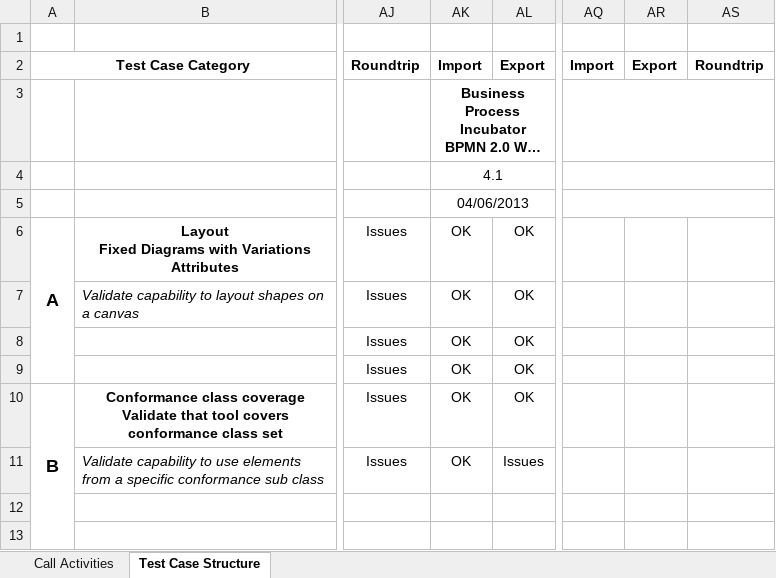
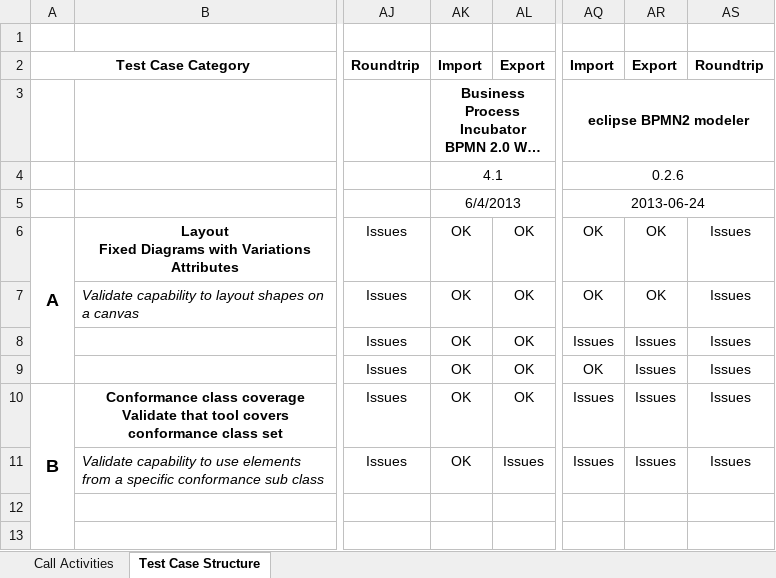
Before and after one commit to bpmn-miwg/bpmn-miwg-test-suite, an Excel workbook: BPMN MIWG Test Case Structure.xlsx, sheet Test Case Structure, drawn as a sheet; only a part is shown, gaps mark what is left out; long unchanged cells end in …; values as stored, in another font and other column widths than the file's, no borders; the diff names each change by its address in the sheet, - before the commit and + after, or states it on an @@ line.

Commit message:
Added eclipse BPMN2 modeler results to table

```diff
--- a/BPMN MIWG Test Case Structure.xlsx (sheet Test Case Structure)
+++ b/BPMN MIWG Test Case Structure.xlsx (sheet Test Case Structure)
-AQ3: (empty)
+AQ3: eclipse BPMN2 modeler
-AQ4: (empty)
+AQ4: 0.2.6
-AK5: 04/06/2013
+AK5: 6/4/2013
-AQ5: (empty)
+AQ5: 2013-06-24
-AQ6:AQ7: (empty)
+AQ6:AQ7: OK
-AR6:AR7: (empty)
+AR6:AR7: OK
-AS6:AS11: (empty)
+AS6:AS11: Issues
-AQ8: (empty)
+AQ8: Issues
-AR8:AR11: (empty)
+AR8:AR11: Issues
-AQ9: (empty)
+AQ9: OK
-AQ10:AQ11: (empty)
+AQ10:AQ11: Issues
```
Also changed, not shown: charts or pictures.
